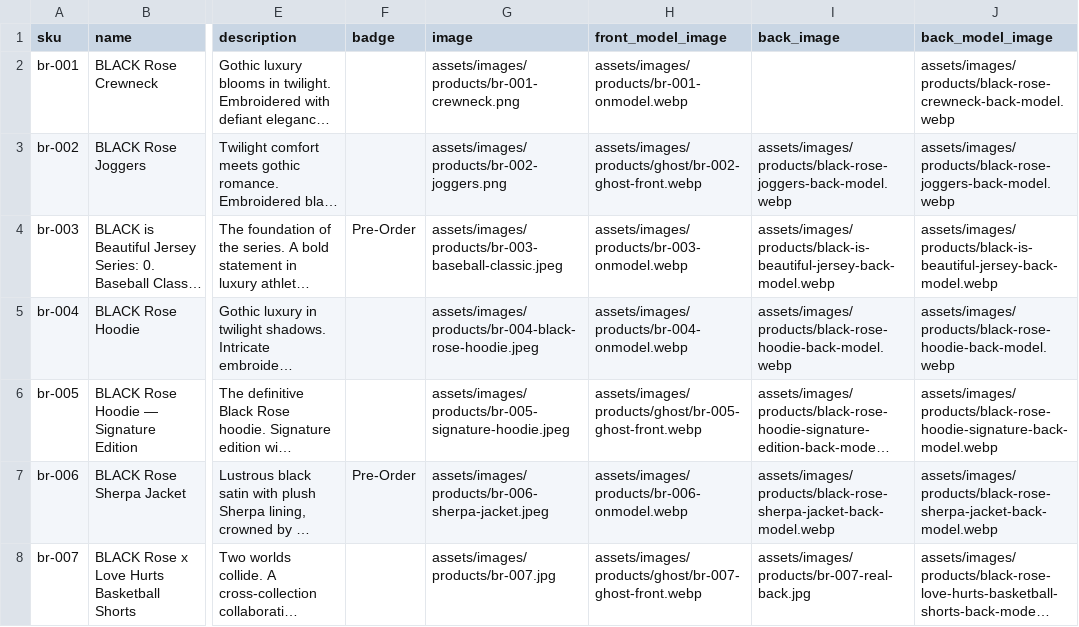
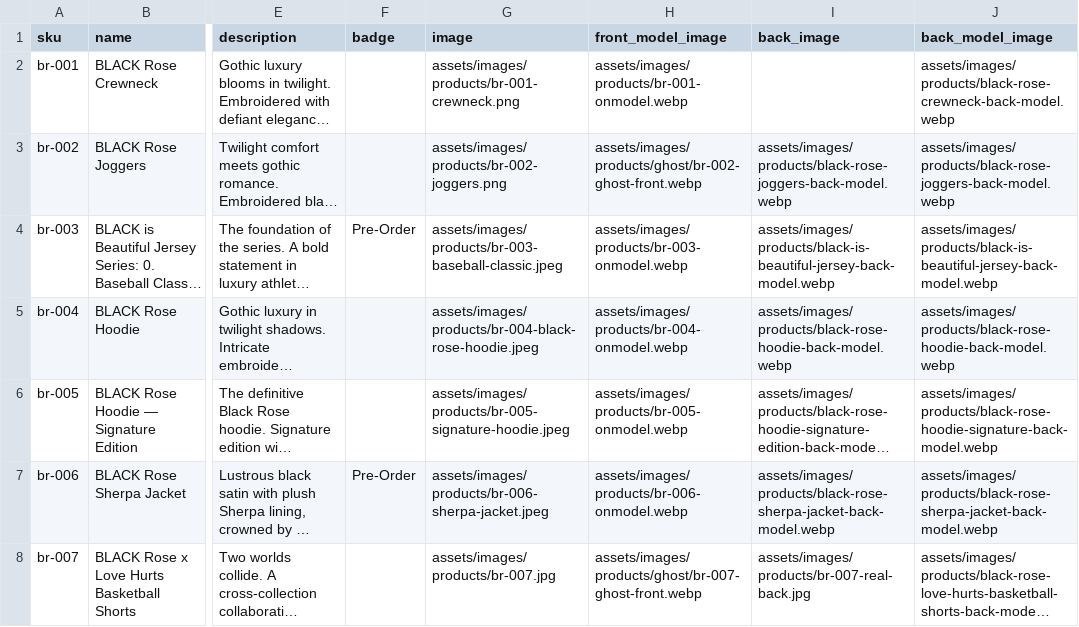
Before and after one commit to The-Skyy-Rose-Collection-LLC/DevSkyy, a CSV file: wordpress-theme/skyyrose-flagship/data/skyyrose-catalog.csv, drawn as a sheet; only a part is shown, gaps mark what is left out; long unchanged cells end in …; the diff names each change by its address in the sheet, - before the commit and + after, or states it on an @@ line.

Commit message:
fix(imagery): wire br-005 on-model render; fix hip-logo placement+size in prompt
br-005 re-rendered on-model: black hoodie, rose-cluster on left HIP (was the
arm), larger per the real garment. Root cause of the arm placement: the hip
spec lived under the dossier '### Sleeves/Collar/Hem/Other' section, which
extract_view_branding('front') slices out, so it never reached the prompt.
Moved into '### Front' + sharpened the founder correction (hip not arm, bigger).
Eye-verified (QC judge offline — Anthropic credits). br-012/sg-002 stay held.

```diff
--- a/wordpress-theme/skyyrose-flagship/data/skyyrose-catalog.csv
+++ b/wordpress-theme/skyyrose-flagship/data/skyyrose-catalog.csv
-H6 (front_model_image): assets/images/products/ghost/br-005-ghost-front.webp
+H6 (front_model_image): assets/images/products/br-005-onmodel.webp
```
Also changed, not shown: 5 other files.
